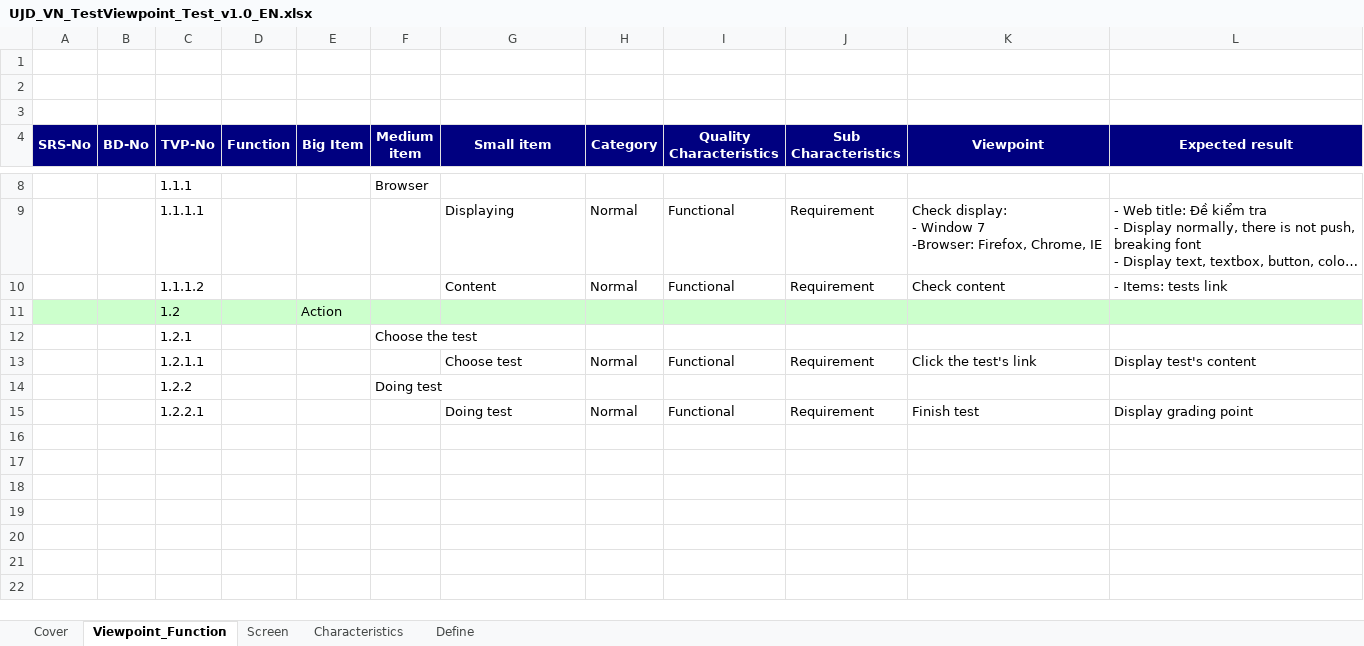
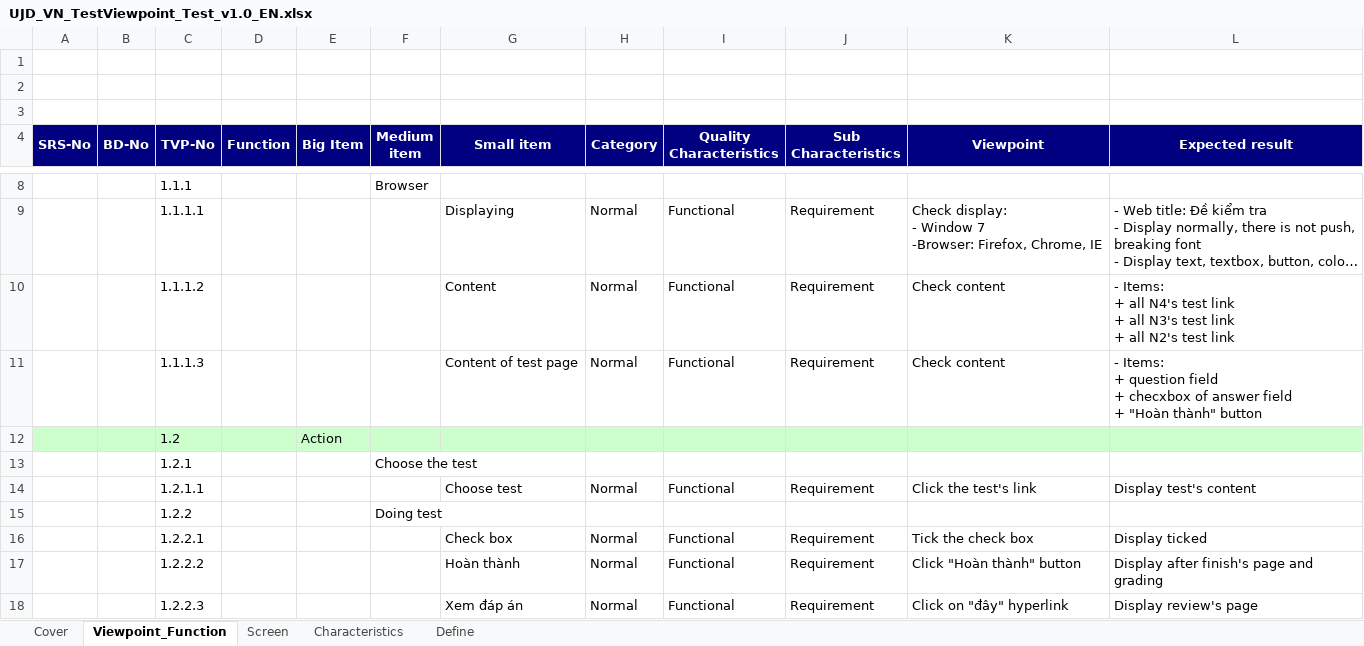
Before and after one commit to sangnvus/japanesedictionary, an Excel workbook: WIP/Users/TuanNNSE02189/test view point/UJD_VN_TestViewpoint_Test_v1.0_EN.xlsx, sheet Viewpoint_Function, drawn as a sheet; only a part is shown, gaps mark what is left out; long unchanged cells end in …; values as stored, in another font and other column widths than the file's, no borders; addresses are those after the commit; ↵ is a line break in a cell; the diff names each change by its address in the sheet, - before the commit and + after, or states it on an @@ line.

```diff
--- a/WIP/Users/TuanNNSE02189/test view point/UJD_VN_TestViewpoint_Test_v1.0_EN.xlsx (sheet Viewpoint_Function)
+++ b/WIP/Users/TuanNNSE02189/test view point/UJD_VN_TestViewpoint_Test_v1.0_EN.xlsx (sheet Viewpoint_Function)
-L10 (Expected result): - Items: tests link
+L10 (Expected result): - Items: ↵ + all N4's test link ↵ + all N3's test link ↵ + all N2's test link
+row 11:  |  | 1.1.1.3 |  |  |  | Content of test page | Normal | Functional | Requirement | Check content | - Items: ↵ + question field ↵ + checxbox of answer field ↵ + "Hoàn thành" button
-G16 (Small item): Doing test
+G16 (Small item): Check box
-K16 (Viewpoint): Finish test
+K16 (Viewpoint): Tick the check box
-L16 (Expected result): Display grading point
+L16 (Expected result): Display ticked
+row 17:  |  | 1.2.2.2 |  |  |  | Hoàn thành | Normal | Functional | Requirement | Click "Hoàn thành" button | Display after finish's page and grading
+row 18:  |  | 1.2.2.3 |  |  |  | Xem đáp án | Normal | Functional | Requirement | Click on "đây" hyperlink | Display review's page
```
Also changed, not shown: WIP/Users/TuanNNSE02189/test view point/UJD_VN_TestViewpoint_Listening conversation_v1.0_EN.xlsx, WIP/Users/TuanNNSE02189/test view point/UJD_VN_TestViewpoint_Reading_v1.0_EN.xlsx, 1 other file.
